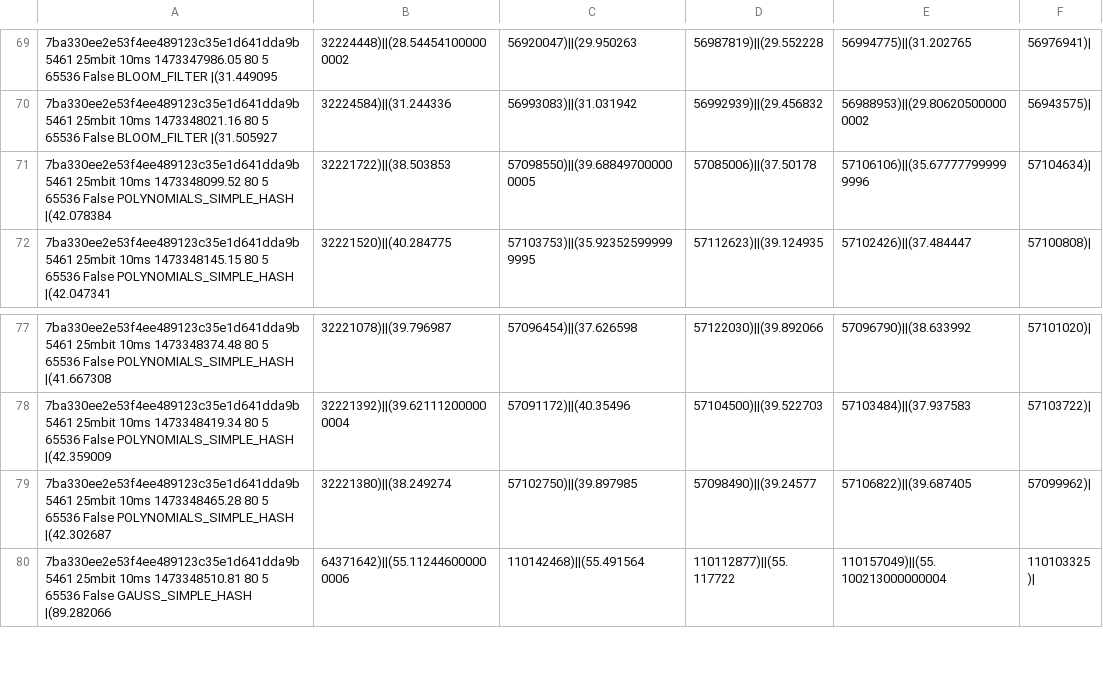
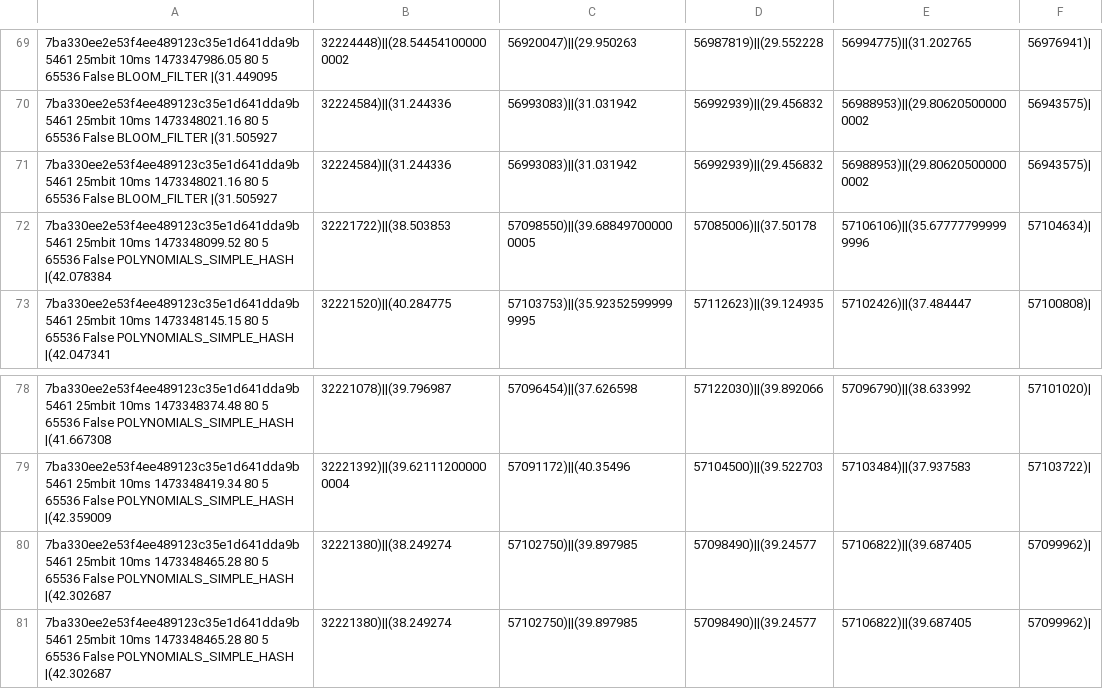
Before and after one commit to cryptobiu/MultiPartyPSI, a CSV file: final/experiment2.csv, drawn as a sheet; only a part is shown, gaps mark what is left out; the shorter side is filled out with more unchanged rows; the diff names each change by its address in the sheet, - before the commit and + after, or states it on an @@ line.

```diff
--- a/final/experiment2.csv
+++ b/final/experiment2.csv
+row 71: 7ba330ee2e53f4ee489123c35e1d641dda9b5461 25mbit 10ms 1473348021.16 80 5 65536 False BLOOM_FILTER |(31.505927 | 32224584)||(31.244336 | 56993083)||(31.031942 | 56992939)||(29.456832 | 56988953)||(29.806205000000002 | 56943575)
+row 80: 7ba330ee2e53f4ee489123c35e1d641dda9b5461 25mbit 10ms 1473348465.28 80 5 65536 False POLYNOMIALS_SIMPLE_HASH |(42.302687 | 32221380)||(38.249274 | 57102750)||(39.897985 | 57098490)||(39.24577 | 57106822)||(39.687405 | 57099962)
```
Also changed, not shown: final/experiment2_avg.csv.
